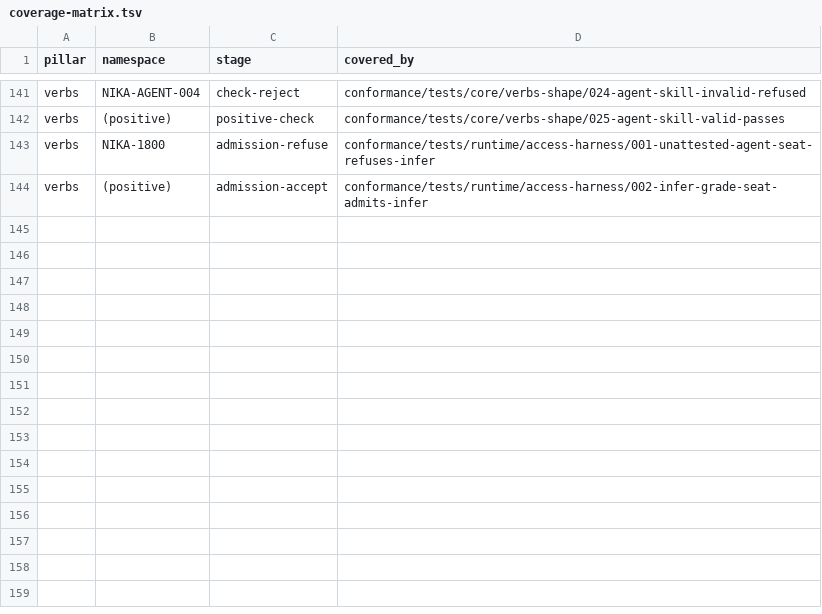
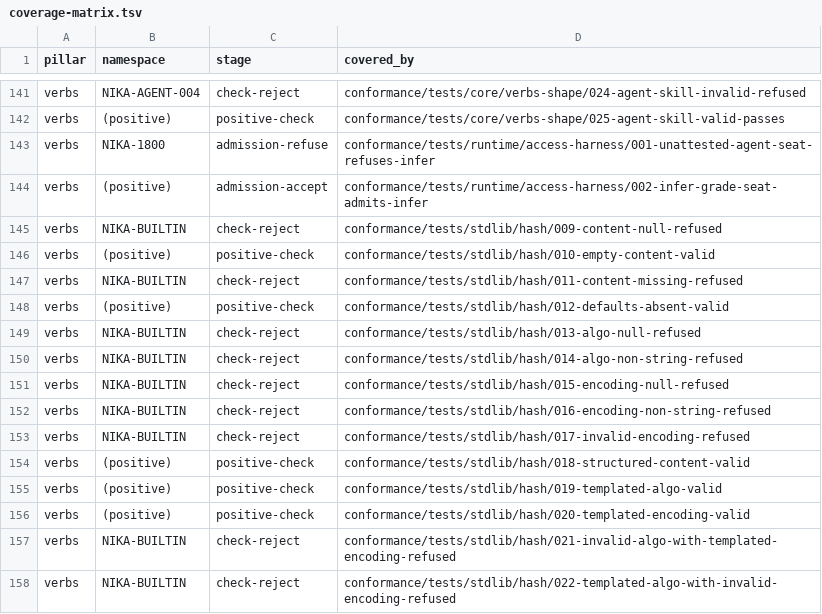
Before and after one commit to supernovae-st/nika-spec, a TSV file: conformance/coverage-matrix.tsv, drawn as a sheet; only a part is shown, gaps mark what is left out; the diff names each change by its address in the sheet, - before the commit and + after, or states it on an @@ line.

Commit message:
fix(stdlib): define hash null and selector validation (#304)
Keep digest defaults exclusive to omitted arguments and require static invalid literals to be refused independently of deferred siblings. Add paired fixtures and regenerate the full language reference. Runtime digest behavior is unchanged.

Signed-off-by: Thibaut Melen <20891897+ThibautMelen@users.noreply.github.com>
Co-Authored-By: Nika 🦋 <nika@supernovae.studio>

```diff
--- a/conformance/coverage-matrix.tsv
+++ b/conformance/coverage-matrix.tsv
+row 145: verbs | NIKA-BUILTIN | check-reject | conformance/tests/stdlib/hash/009-content-null-refused
+row 146: verbs | (positive) | positive-check | conformance/tests/stdlib/hash/010-empty-content-valid
+row 147: verbs | NIKA-BUILTIN | check-reject | conformance/tests/stdlib/hash/011-content-missing-refused
+row 148: verbs | (positive) | positive-check | conformance/tests/stdlib/hash/012-defaults-absent-valid
+row 149: verbs | NIKA-BUILTIN | check-reject | conformance/tests/stdlib/hash/013-algo-null-refused
+row 150: verbs | NIKA-BUILTIN | check-reject | conformance/tests/stdlib/hash/014-algo-non-string-refused
+row 151: verbs | NIKA-BUILTIN | check-reject | conformance/tests/stdlib/hash/015-encoding-null-refused
+row 152: verbs | NIKA-BUILTIN | check-reject | conformance/tests/stdlib/hash/016-encoding-non-string-refused
+row 153: verbs | NIKA-BUILTIN | check-reject | conformance/tests/stdlib/hash/017-invalid-encoding-refused
+row 154: verbs | (positive) | positive-check | conformance/tests/stdlib/hash/018-structured-content-valid
+row 155: verbs | (positive) | positive-check | conformance/tests/stdlib/hash/019-templated-algo-valid
+row 156: verbs | (positive) | positive-check | conformance/tests/stdlib/hash/020-templated-encoding-valid
+row 157: verbs | NIKA-BUILTIN | check-reject | conformance/tests/stdlib/hash/021-invalid-algo-with-templated-encoding-refused
+row 158: verbs | NIKA-BUILTIN | check-reject | conformance/tests/stdlib/hash/022-templated-algo-with-invalid-encoding-refused
```
Also changed, not shown: 32 other files.
